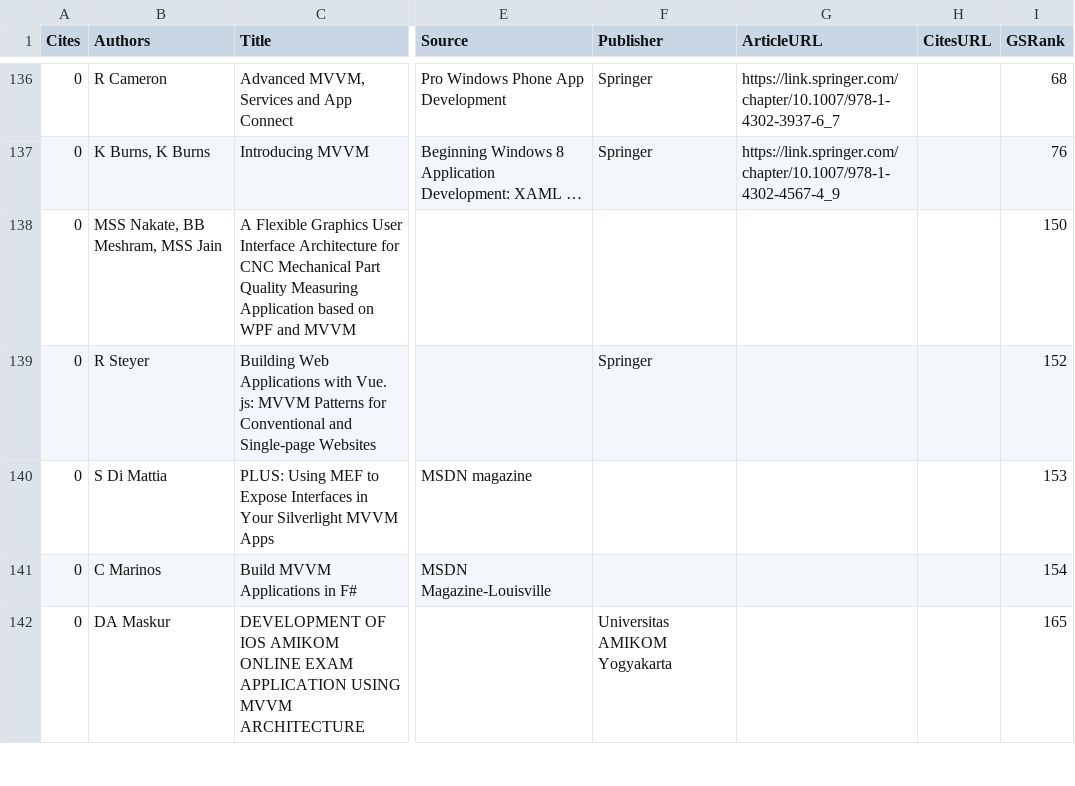
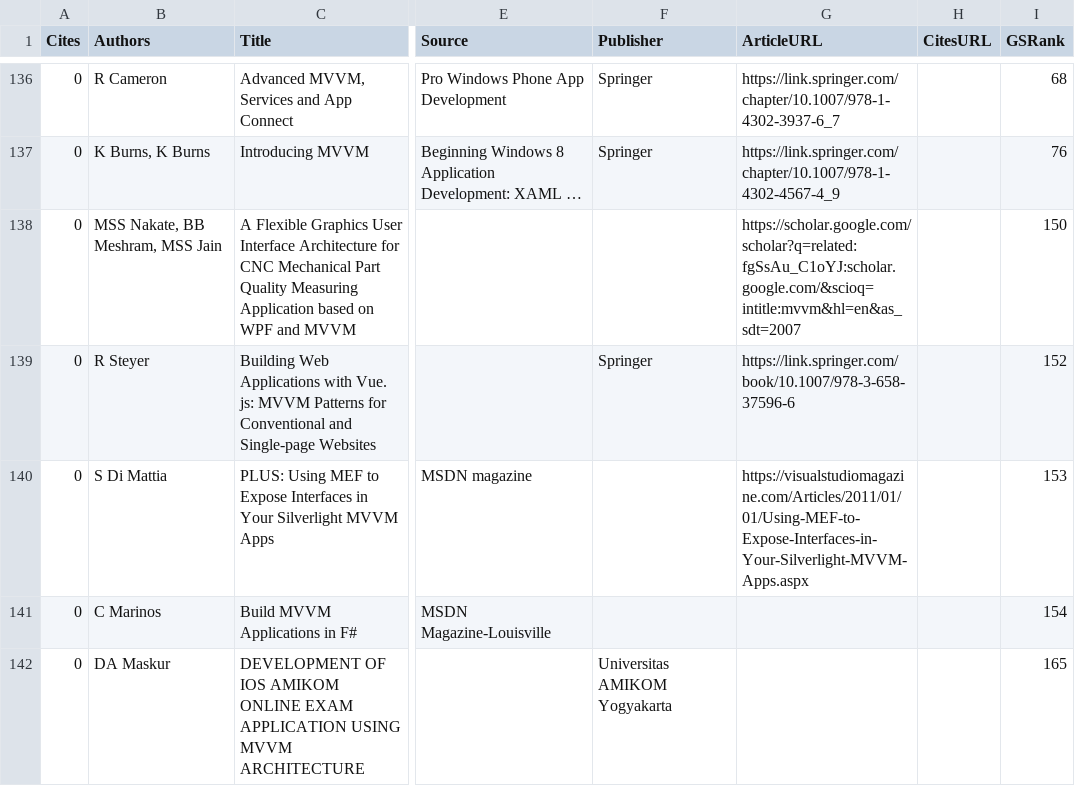
Before and after one commit to vimotest/viewmodel-classification, a CSV file: searches/relevantPapers.csv, drawn as a sheet; only a part is shown, gaps mark what is left out; the diff names each change by its address in the sheet, - before the commit and + after, or states it on an @@ line.

Commit message:
Paper Initial Classification: work on

```diff
--- a/searches/relevantPapers.csv
+++ b/searches/relevantPapers.csv
-G138 (ArticleURL): (empty)
+G138 (ArticleURL): https://scholar.google.com/scholar?q=related:fgSsAu_C1oYJ:scholar.google.com/&scioq=intitle:mvvm&hl=en&as_sdt=2007
-G139 (ArticleURL): (empty)
+G139 (ArticleURL): https://link.springer.com/book/10.1007/978-3-658-37596-6
-G140 (ArticleURL): (empty)
+G140 (ArticleURL): https://visualstudiomagazine.com/Articles/2011/01/01/Using-MEF-to-Expose-Interfaces-in-Your-Silverlight-MVVM-Apps.aspx
```
Also changed, not shown: 1 other file.
